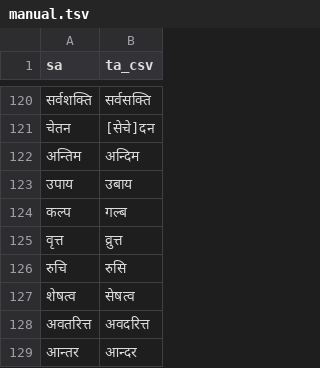
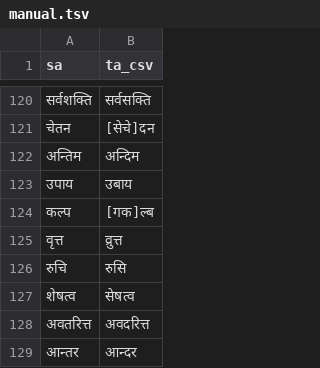
Before and after one commit to indic-transliteration/common_maps, a TSV file: ta_sa/manual.tsv, drawn as a sheet; only a part is shown, gaps mark what is left out.

Commit message:
CU

```diff
--- a/ta_sa/manual.tsv
+++ b/ta_sa/manual.tsv
@@ -123,3 +123,3 @@ sa	ta_csv
 उपाय	उबाय
-कल्प	गल्ब
+कल्प	[गक]ल्ब
 वृत्त	व्रुत्त
```
